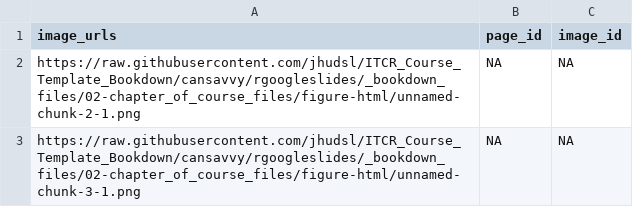
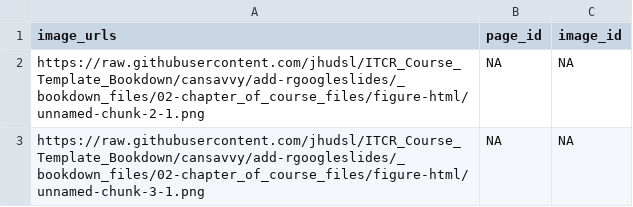
Before and after one commit to jhudsl/OTTR_Template, a TSV file: resources/image_to_slide_key.tsv, drawn as a sheet.

Commit message:
Adjust so image are re-created if slide was deleted

```diff
--- a/resources/image_to_slide_key.tsv
+++ b/resources/image_to_slide_key.tsv
@@ -1,3 +1,3 @@
 image_urls	page_id	image_id
-https://raw.githubusercontent.com/jhudsl/ITCR_Course_Template_Bookdown/cansavvy/rgoogleslides/_bookdown_files/02-chapter_of_course_files/figure-html/unnamed-chunk-2-1.png	NA	NA
-https://raw.githubusercontent.com/jhudsl/ITCR_Course_Template_Bookdown/cansavvy/rgoogleslides/_bookdown_files/02-chapter_of_course_files/figure-html/unnamed-chunk-3-1.png	NA	NA
+https://raw.githubusercontent.com/jhudsl/ITCR_Course_Template_Bookdown/cansavvy/add-rgoogleslides/_bookdown_files/02-chapter_of_course_files/figure-html/unnamed-chunk-2-1.png	NA	NA
+https://raw.githubusercontent.com/jhudsl/ITCR_Course_Template_Bookdown/cansavvy/add-rgoogleslides/_bookdown_files/02-chapter_of_course_files/figure-html/unnamed-chunk-3-1.png	NA	NA
```
Also changed, not shown: 3 other files.
